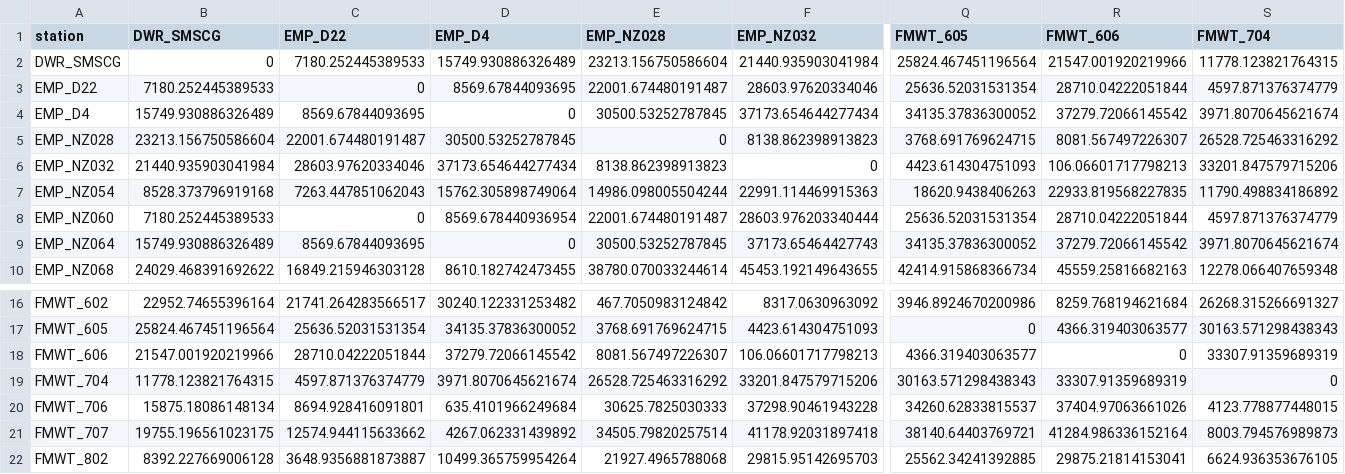
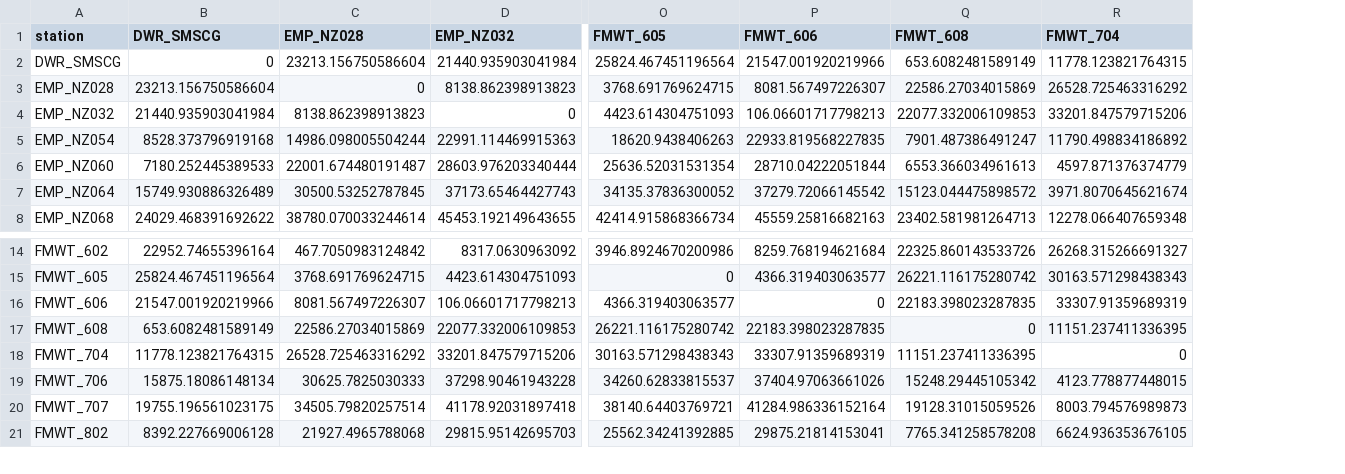
Before and after one commit to InteragencyEcologicalProgram/SMSCG, a CSV file: StationDistances/station_distances_m_plank.csv, drawn as a sheet; only a part is shown, gaps mark what is left out; removed rows and columns are numbered as before the commit, all else as after; rows hold the shown columns only; the diff names each change by its address in the sheet, - before the commit and + after, or states it on an @@ line.

Commit message:
created an updated zoop station file and reran station distances function

```diff
--- a/StationDistances/station_distances_m_plank.csv
+++ b/StationDistances/station_distances_m_plank.csv
-column C (EMP_D22), row 2: 7180.252445389533; rows 5-10: 22001.674480191487 | 28603.97620334046 | 7263.447851062043 | 0 | 8569.67844093695 | 16849.215946303128; rows 16-22: 21741.264283566517 | 25636.52031531354 | 28710.04222051844 | 4597.871376374779 | 8694.928416091801 | 12574.944115633662 | 3648.9356881873887
-column D (EMP_D4), row 2: 15749.930886326489; rows 5-10: 30500.53252787845 | 37173.654644277434 | 15762.305898749064 | 8569.678440936954 | 0 | 8610.182742473455; rows 16-22: 30240.122331253482 | 34135.37836300052 | 37279.72066145542 | 3971.8070645621674 | 635.4101966249684 | 4267.062331439892 | 10499.365759954264
+column Q (FMWT_608), rows 2-8: 653.6082481589149 | 22586.27034015869 | 22077.332006109853 | 7901.487386491247 | 6553.366034961613 | 15123.044475898572 | 23402.581981264713; rows 14-16: 22325.860143533726 | 26221.116175280742 | 22183.398023287835; rows 18-21: 11151.237411336395 | 15248.29445105342 | 19128.31015059526 | 7765.341258578208
-row 3: EMP_D22 | 7180.252445389533 | 0 | 8569.67844093695 | 22001.674480191487 | 28603.97620334046 | 25636.52031531354 | 28710.04222051844 | 4597.871376374779
-row 4: EMP_D4 | 15749.930886326489 | 8569.67844093695 | 0 | 30500.53252787845 | 37173.654644277434 | 34135.37836300052 | 37279.72066145542 | 3971.8070645621674
+row 17: FMWT_608 | 653.6082481589149 | 22586.27034015869 | 22077.332006109853 | 26221.116175280742 | 22183.398023287835 | 0 | 11151.237411336395
```
Also changed, not shown: 2 other files.
